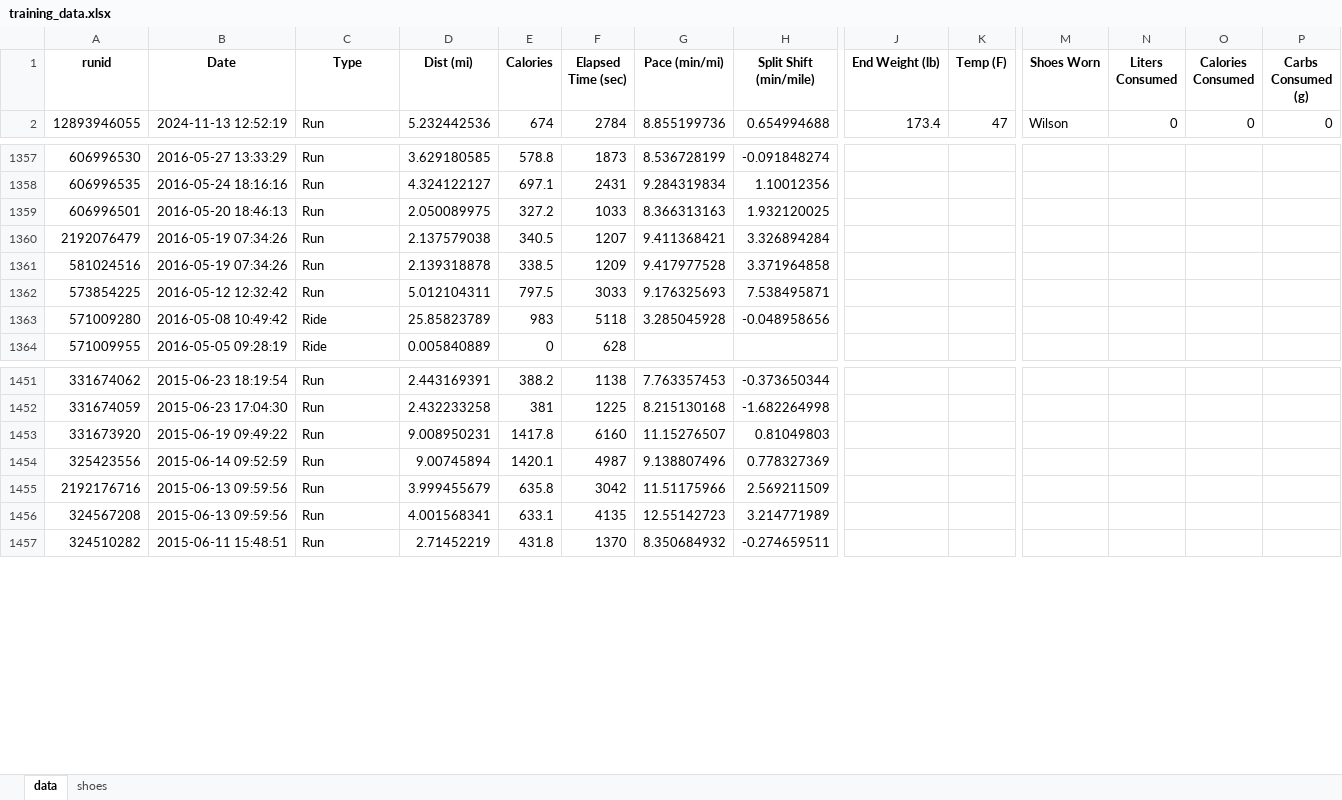
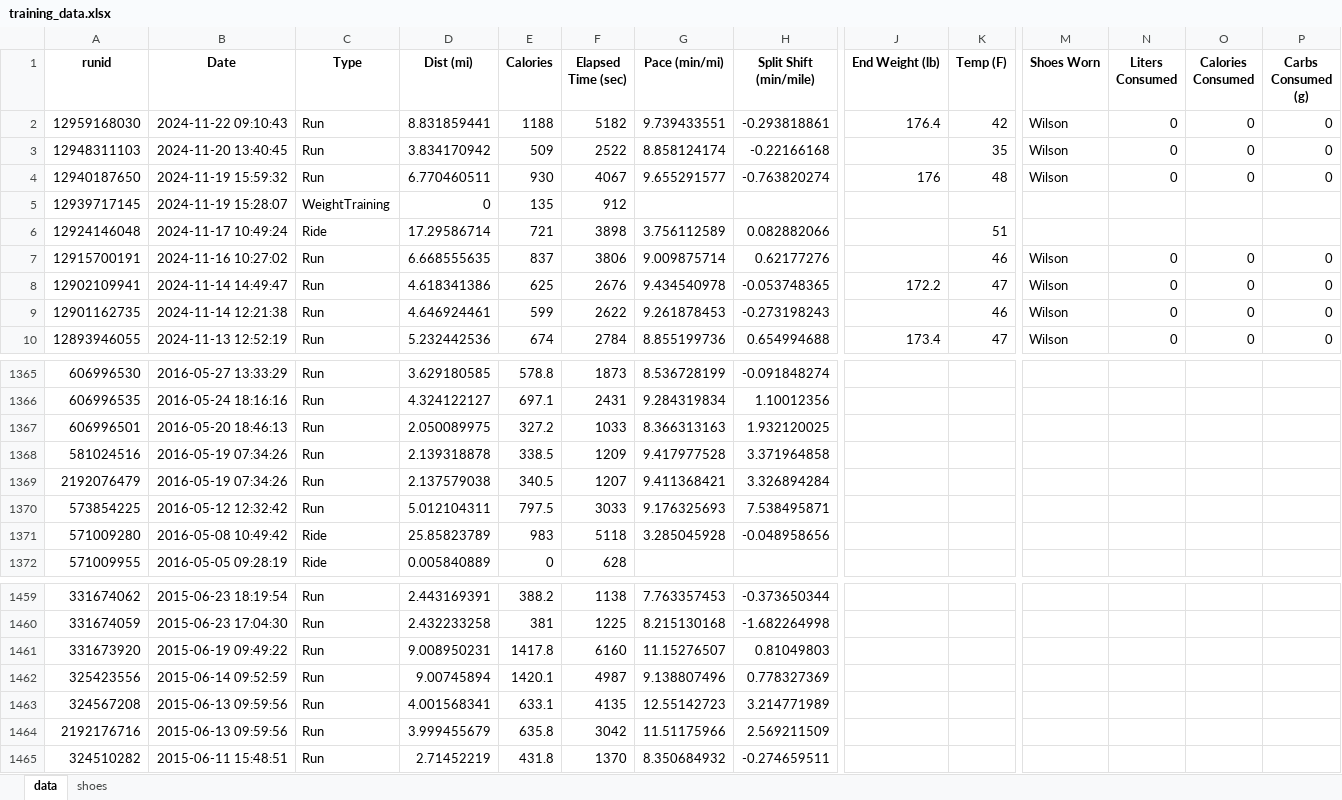
Before and after one commit to capecchi/capecchi.github.io, an Excel workbook: posts/RaceTraining/training_data.xlsx, sheet data, drawn as a sheet; only a part is shown, gaps mark what is left out; values as stored, in another font and other column widths than the file's, no borders; rows hold the shown columns only; the diff names each change by its address in the sheet, - before the commit and + after, or states it on an @@ line.

Commit message:
22Nov24 update start of feral post

```diff
--- a/posts/RaceTraining/training_data.xlsx (sheet data)
+++ b/posts/RaceTraining/training_data.xlsx (sheet data)
+row 2: 12959168030 | 2024-11-22 09:10:43 | Run | 8.831859441 | 1188 | 5182 | 9.739433551 | -0.293818861 | 176.4 | 42 | Wilson | 0 | 0 | 0
+row 3: 12948311103 | 2024-11-20 13:40:45 | Run | 3.834170942 | 509 | 2522 | 8.858124174 | -0.22166168 |  | 35 | Wilson | 0 | 0 | 0
+row 4: 12940187650 | 2024-11-19 15:59:32 | Run | 6.770460511 | 930 | 4067 | 9.655291577 | -0.763820274 | 176 | 48 | Wilson | 0 | 0 | 0
+row 5: 12939717145 | 2024-11-19 15:28:07 | WeightTraining | 0 | 135 | 912
+row 6: 12924146048 | 2024-11-17 10:49:24 | Ride | 17.29586714 | 721 | 3898 | 3.756112589 | 0.082882066 |  | 51
+row 7: 12915700191 | 2024-11-16 10:27:02 | Run | 6.668555635 | 837 | 3806 | 9.009875714 | 0.62177276 |  | 46 | Wilson | 0 | 0 | 0
+row 8: 12902109941 | 2024-11-14 14:49:47 | Run | 4.618341386 | 625 | 2676 | 9.434540978 | -0.053748365 | 172.2 | 47 | Wilson | 0 | 0 | 0
+row 9: 12901162735 | 2024-11-14 12:21:38 | Run | 4.646924461 | 599 | 2622 | 9.261878453 | -0.273198243 |  | 46 | Wilson | 0 | 0 | 0
@@ row 1361 moved to row 1368: 581024516 @@
@@ row 1456 moved to row 1463: 324567208 @@
```
Also changed, not shown: sheet shoes, 9 other files.
